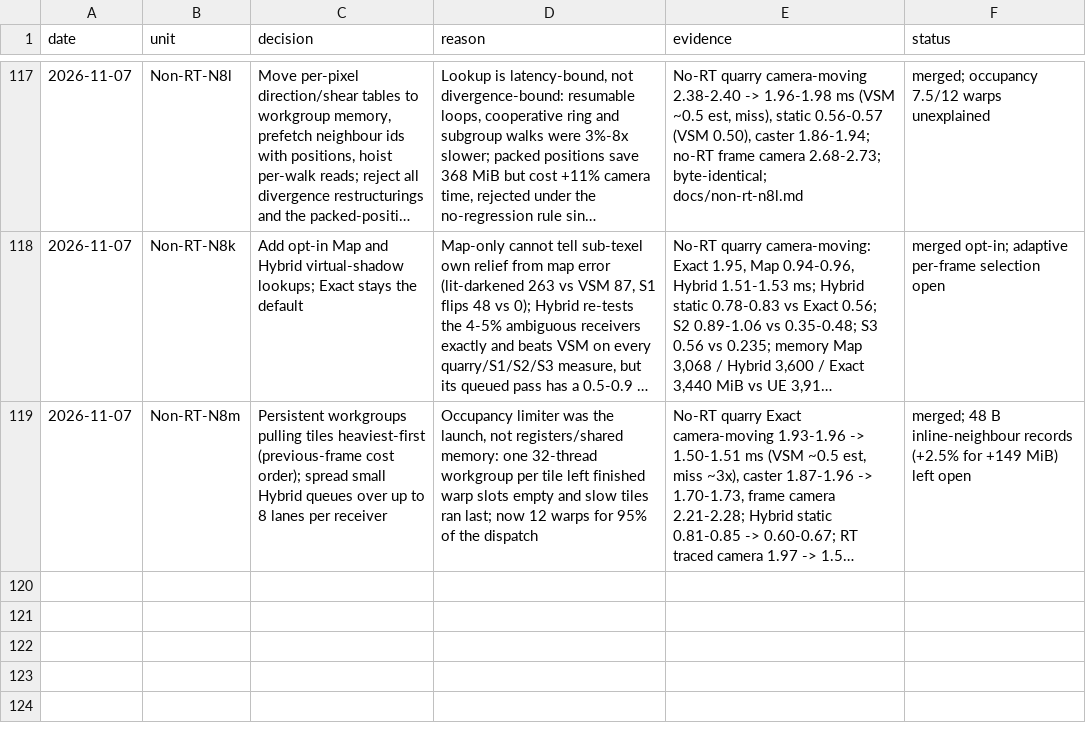
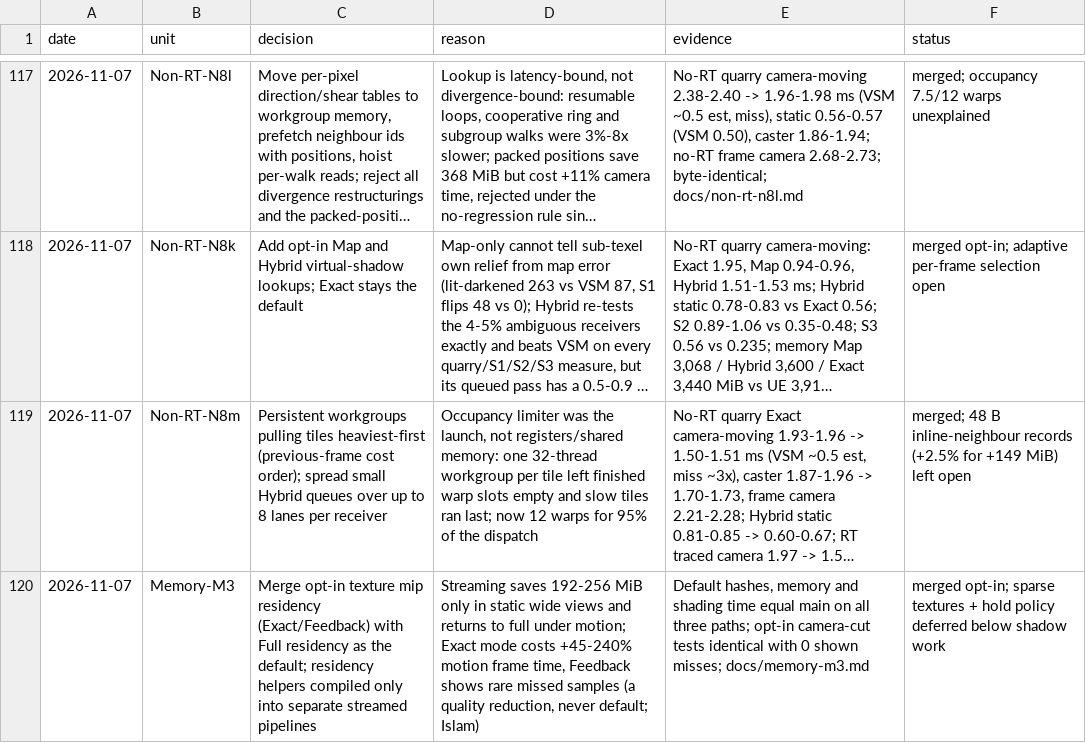
Before and after one commit to Ara-Engine/renderlab, a TSV file: docs/milestones-5-6-decisions.tsv, drawn as a sheet; only a part is shown, gaps mark what is left out; long unchanged cells end in …; the diff names each change by its address in the sheet, - before the commit and + after, or states it on an @@ line.

Commit message:
Record M3 merge

```diff
--- a/docs/milestones-5-6-decisions.tsv
+++ b/docs/milestones-5-6-decisions.tsv
+row 120: 2026-11-07 | Memory-M3 | Merge opt-in texture mip residency (Exact/Feedback) with Full residency as the default; residency helpers compiled only into separate streamed pipelines | Streaming saves 192-256 MiB only in static wide views and returns to full under motion; Exact mode costs +45-240% motion frame time, Feedback shows rare missed samples (a quality reduction, never default; Islam) | Default hashes, memory and shading time equal main on all three paths; opt-in camera-cut tests identical with 0 shown misses; docs/memory-m3.md | merged opt-in; sparse textures + hold policy deferred below shadow work
```
